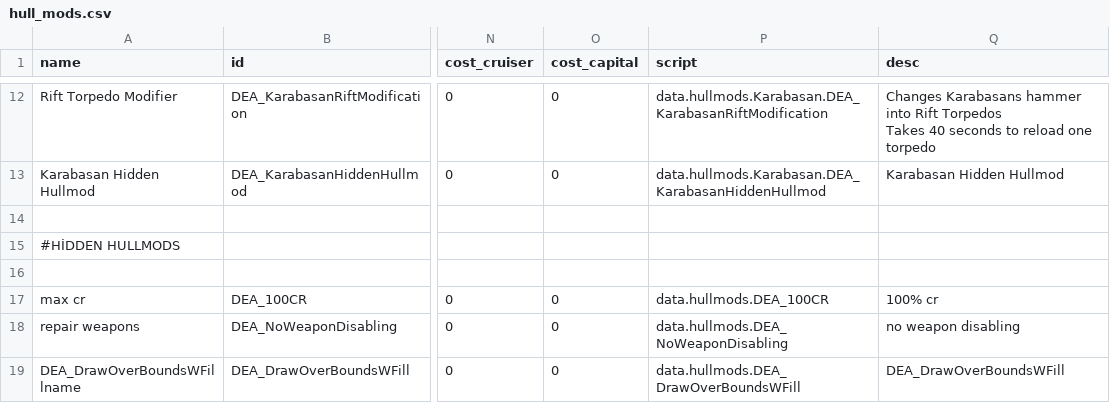
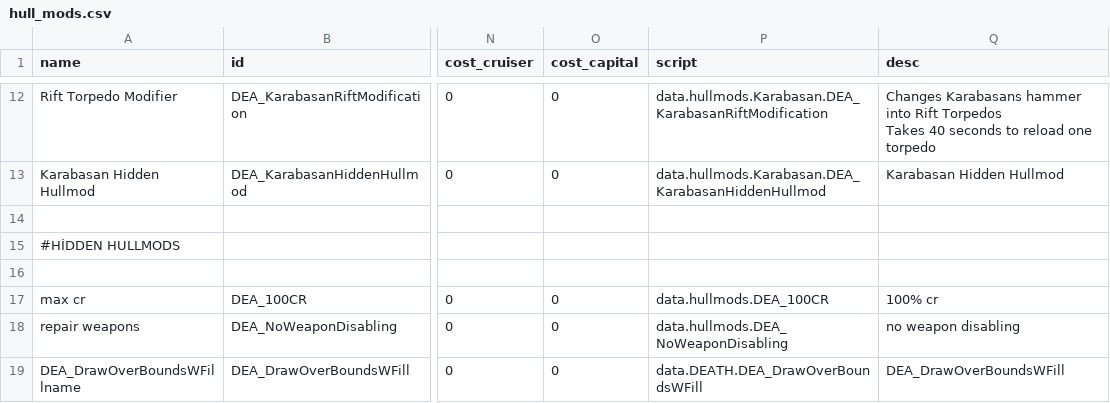
Before and after one commit to DeCEll-1/DEA_mod, a CSV file: DEAmod/data/hullmods/hull_mods.csv, drawn as a sheet; only a part is shown, gaps mark what is left out; the diff names each change by its address in the sheet, - before the commit and + after, or states it on an @@ line.

```diff
--- a/DEAmod/data/hullmods/hull_mods.csv
+++ b/DEAmod/data/hullmods/hull_mods.csv
-P19 (script): data.hullmods.DEA_DrawOverBoundsWFill
+P19 (script): data.DEATH.DEA_DrawOverBoundsWFill
```
Also changed, not shown: 47 other files.
